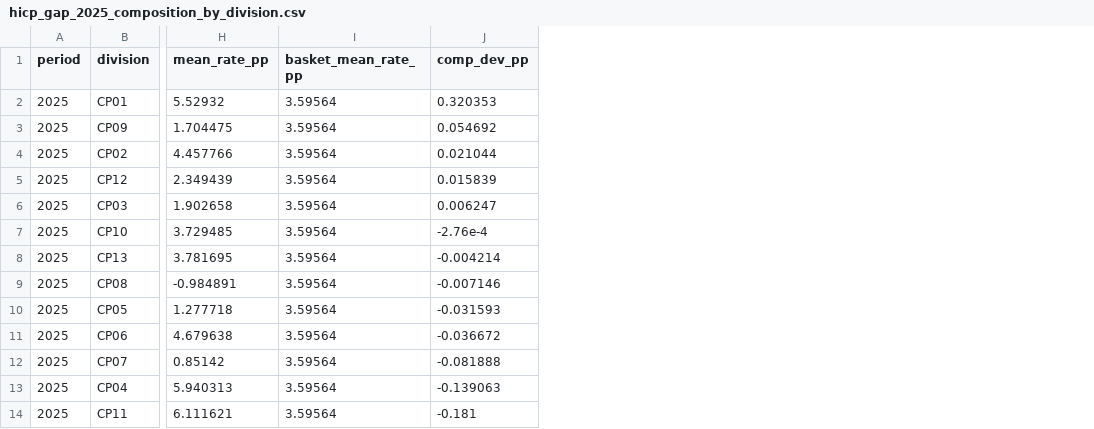
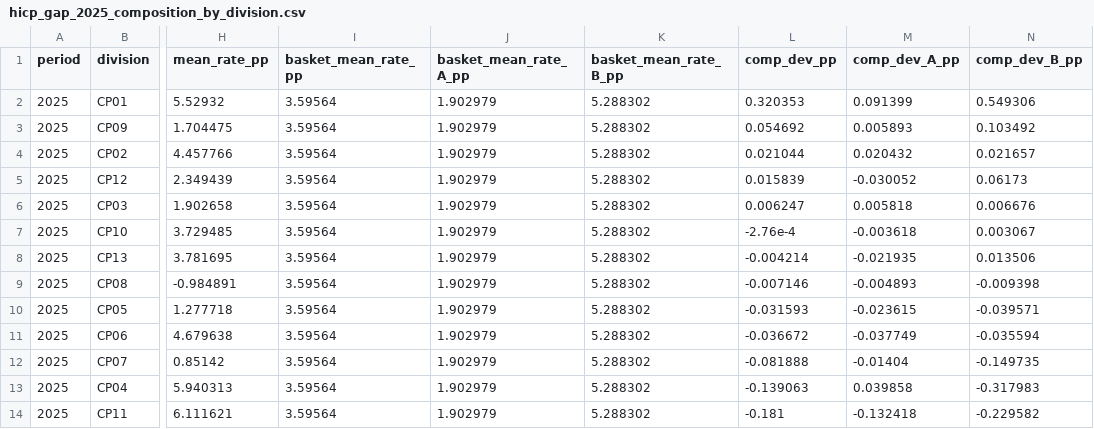
Before and after one commit to platorpk/kosovo-economy, a CSV file: hicp-gap/output/hicp_gap_2025_composition_by_division.csv, drawn as a sheet; only a part is shown, gaps mark what is left out; the diff names each change by its address in the sheet, - before the commit and + after, or states it on an @@ line.

```diff
--- a/hicp-gap/output/hicp_gap_2025_composition_by_division.csv
+++ b/hicp-gap/output/hicp_gap_2025_composition_by_division.csv
+column J (basket_mean_rate_A_pp), rows 2-14: all 1.902979
+column K (basket_mean_rate_B_pp), rows 2-14: all 5.288302
+column M (comp_dev_A_pp), rows 2-14: 0.091399 | 0.005893 | 0.020432 | -0.030052 | 0.005818 | -0.003618 | -0.021935 | -0.004893 | -0.023615 | -0.037749 | -0.01404 | 0.039858 | -0.132418
+column N (comp_dev_B_pp), rows 2-14: 0.549306 | 0.103492 | 0.021657 | 0.06173 | 0.006676 | 0.003067 | 0.013506 | -0.009398 | -0.039571 | -0.035594 | -0.149735 | -0.317983 | -0.229582
```
Also changed, not shown: hicp-gap/output/hicp_gap_2025_weight_year_robustness.csv, 5 other files.
